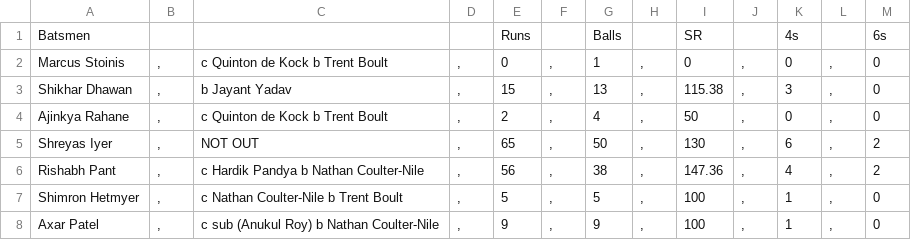
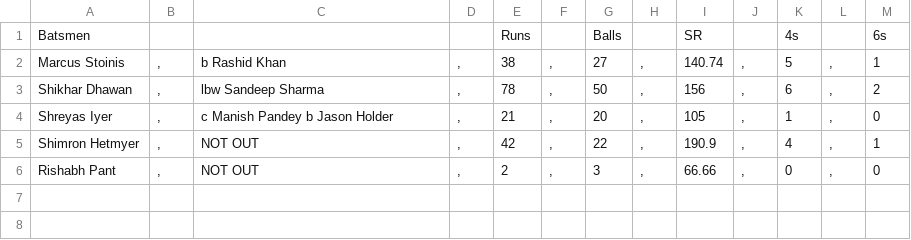
Before and after one commit to JiyaRashi/IPLFranchise2021, a CSV file: Data/sampleScore.csv, drawn as a sheet; removed rows and columns are numbered as before the commit, all else as after; the diff names each change by its address in the sheet, - before the commit and + after, or states it on an @@ line.

```diff
--- a/Data/sampleScore.csv
+++ b/Data/sampleScore.csv
-C2: c Quinton de Kock b Trent Boult
+C2: b Rashid Khan
-E2: 0
+E2: 38
-G2: 1
+G2: 27
-I2: 0
+I2: 140.74
-K2: 0
+K2: 5
-M2: 0
+M2: 1
-C3: b Jayant Yadav
+C3: lbw Sandeep Sharma
-E3: 15
+E3: 78
-G3: 13
+G3: 50
-I3: 115.38
+I3: 156
-K3: 3
+K3: 6
-M3: 0
+M3: 2
-row 4: Ajinkya Rahane | , | c Quinton de Kock b Trent Boult | , | 2 | , | 4 | , | 50 | , | 0 | , | 0
-C4: NOT OUT
+C4: c Manish Pandey b Jason Holder
-E4: 65
+E4: 21
-G4: 50
+G4: 20
-I4: 130
+I4: 105
-K4: 6
+K4: 1
-M4: 2
+M4: 0
-row 6: Rishabh Pant | , | c Hardik Pandya b Nathan Coulter-Nile | , | 56 | , | 38 | , | 147.36 | , | 4 | , | 2
-C5: c Nathan Coulter-Nile b Trent Boult
+C5: NOT OUT
-E5: 5
+E5: 42
-G5: 5
+G5: 22
-I5: 100
+I5: 190.9
-K5: 1
+K5: 4
-M5: 0
+M5: 1
-A6: Axar Patel
+A6: Rishabh Pant
-C6: c sub (Anukul Roy) b Nathan Coulter-Nile
+C6: NOT OUT
-E6: 9
+E6: 2
-G6: 9
+G6: 3
-I6: 100
+I6: 66.66
-K6: 1
+K6: 0
```
Also changed, not shown: 8 other files.
